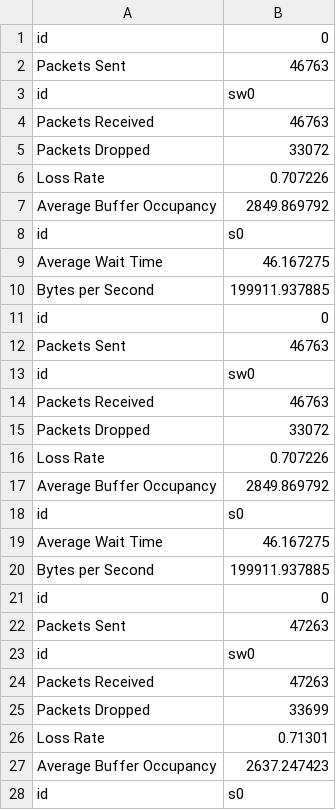
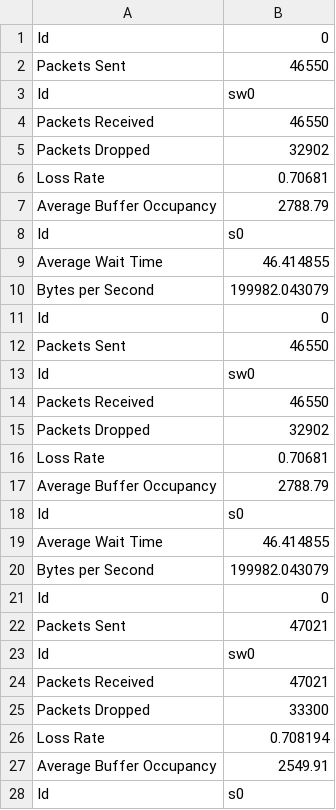
Before and after one commit to Randalthor95/LIFO, a CSV file: data/One_Generator_One_Switch_Bursty.csv, drawn as a sheet; only a part is shown; the diff covers the shown part only.

```diff
--- a/data/One_Generator_One_Switch_Bursty.csv
+++ b/data/One_Generator_One_Switch_Bursty.csv
@@ -1,28 +1,28 @@
-id,0
-Packets Sent,46763
-id,sw0
-Packets Received,46763
-Packets Dropped,33072
-Loss Rate,0.707226
-Average Buffer Occupancy,2849.869792
-id,s0
-Average Wait Time,46.167275
-Bytes per Second,199911.937885
-id,0
-Packets Sent,46763
-id,sw0
-Packets Received,46763
-Packets Dropped,33072
-Loss Rate,0.707226
-Average Buffer Occupancy,2849.869792
-id,s0
-Average Wait Time,46.167275
-Bytes per Second,199911.937885
-id,0
-Packets Sent,47263
-id,sw0
-Packets Received,47263
-Packets Dropped,33699
-Loss Rate,0.71301
-Average Buffer Occupancy,2637.247423
-id,s0
+Id,0
+Packets Sent,46550
+Id,sw0
+Packets Received,46550
+Packets Dropped,32902
+Loss Rate,0.70681
+Average Buffer Occupancy,2788.79
+Id,s0
+Average Wait Time,46.414855
+Bytes per Second,199982.043079
+Id,0
+Packets Sent,46550
+Id,sw0
+Packets Received,46550
+Packets Dropped,32902
+Loss Rate,0.70681
+Average Buffer Occupancy,2788.79
+Id,s0
+Average Wait Time,46.414855
+Bytes per Second,199982.043079
+Id,0
+Packets Sent,47021
+Id,sw0
+Packets Received,47021
+Packets Dropped,33300
+Loss Rate,0.708194
+Average Buffer Occupancy,2549.91
+Id,s0
```
Also changed, not shown: 2 edited cells elsewhere in this file, data/Complex_Network_Bursty.csv, data/Complex_Network_Constant.csv, 40 other files.
